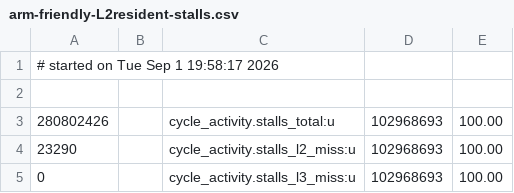
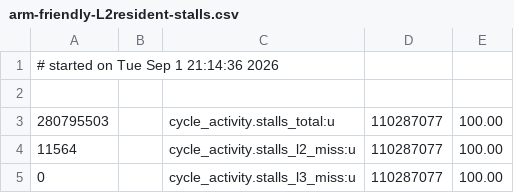
Before and after one commit to pmcfadin/cqlite, a CSV file: docs/reports/ws0-3287-artifacts/host/arm-friendly-L2resident-stalls.csv, drawn as a sheet.

Commit message:
docs(#3287): reconcile the report with the descope, and retake the whole capture
Two things a descope of the probe's report layer obliges, both done here rather
than left to rot:

1. The committed host/ artefacts were REGENERATED in full by the descoped script.
   A capture no committed revision can produce is the stale-artifact trap in its
   purest form — a reader running the script would get output that does not match
   the evidence beside it.

2. Every prose claim sourced from that capture was re-derived. What moved, and is
   now corrected: the gated window's probe counts (6,297 -> 6,296 instr and
   600,113 -> 600,316, scaling 95.33x -> 95.35x, in BOTH the report and
   host/gate-guard-positive-control.txt), and the DRAM ns_per_access floor
   (~180 -> ~165 ns; the 512 MiB arm measured 167.6). The classification vocabulary
   ABSENT/STUCK/MOVING is now declared as THIS REPORT'S, applied by hand to the
   recorded numbers, since the probe no longer emits it.

Also fixes a citation that pointed at a file no revision of the probe produces:
the "not a perf event-table mis-encoding" table cited raw_stalls_l2_miss in a
non-existent arm-hostile-2g.csv. The encoding evidence is perf's own
`perf list --details` output in host/counter-semantics-verification.txt, which is
committed and does resolve both symbolic names to #3224 5.2's verified encodings.

The re-run doubles as an independent rep, 76 minutes after the first: the working
counters moved a few percent, and every zero is bit-identical. Recorded as its own
section, because that contrast is the file's whole argument.

```diff
--- a/docs/reports/ws0-3287-artifacts/host/arm-friendly-L2resident-stalls.csv
+++ b/docs/reports/ws0-3287-artifacts/host/arm-friendly-L2resident-stalls.csv
@@ -1,5 +1,5 @@
-# started on Tue Sep  1 19:58:17 2026
+# started on Tue Sep  1 21:14:36 2026
 
-280802426,,cycle_activity.stalls_total:u,102968693,100.00,,
-23290,,cycle_activity.stalls_l2_miss:u,102968693,100.00,,
-0,,cycle_activity.stalls_l3_miss:u,102968693,100.00,,
+280795503,,cycle_activity.stalls_total:u,110287077,100.00,,
+11564,,cycle_activity.stalls_l2_miss:u,110287077,100.00,,
+0,,cycle_activity.stalls_l3_miss:u,110287077,100.00,,
```
Also changed, not shown: docs/reports/ws0-3287-artifacts/host/arm-hostile-2g-stalls.csv, docs/reports/ws0-3287-artifacts/host/arm-hostile-512m-stalls.csv, 36 other files.
